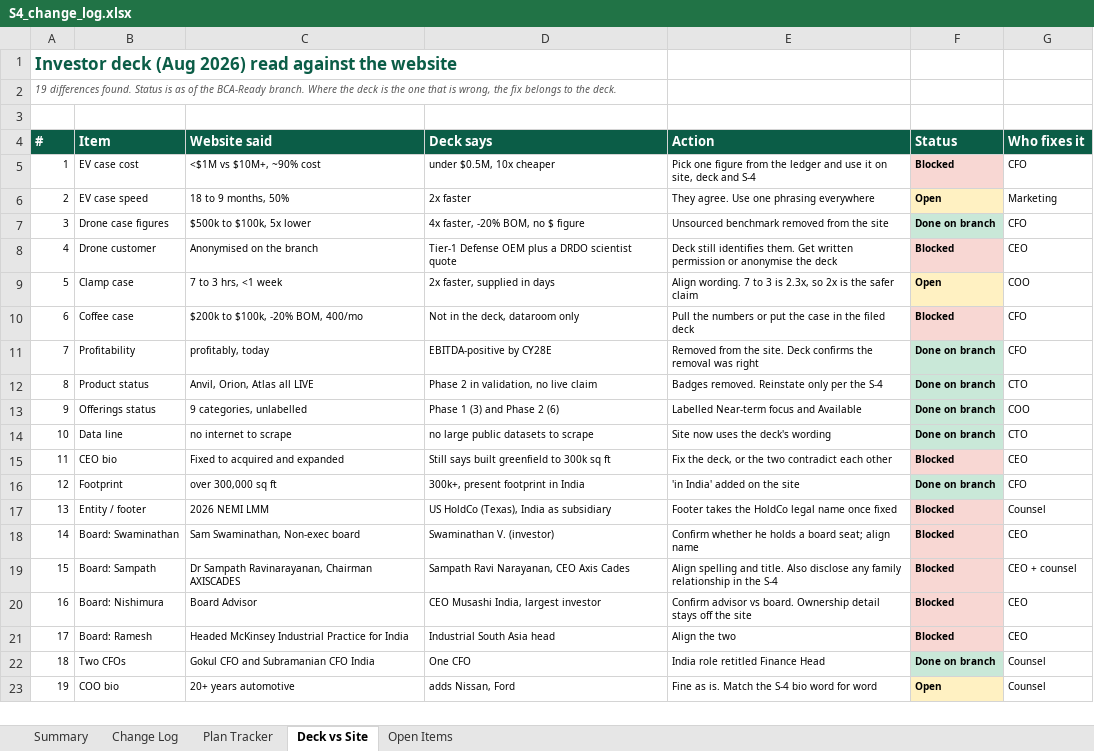
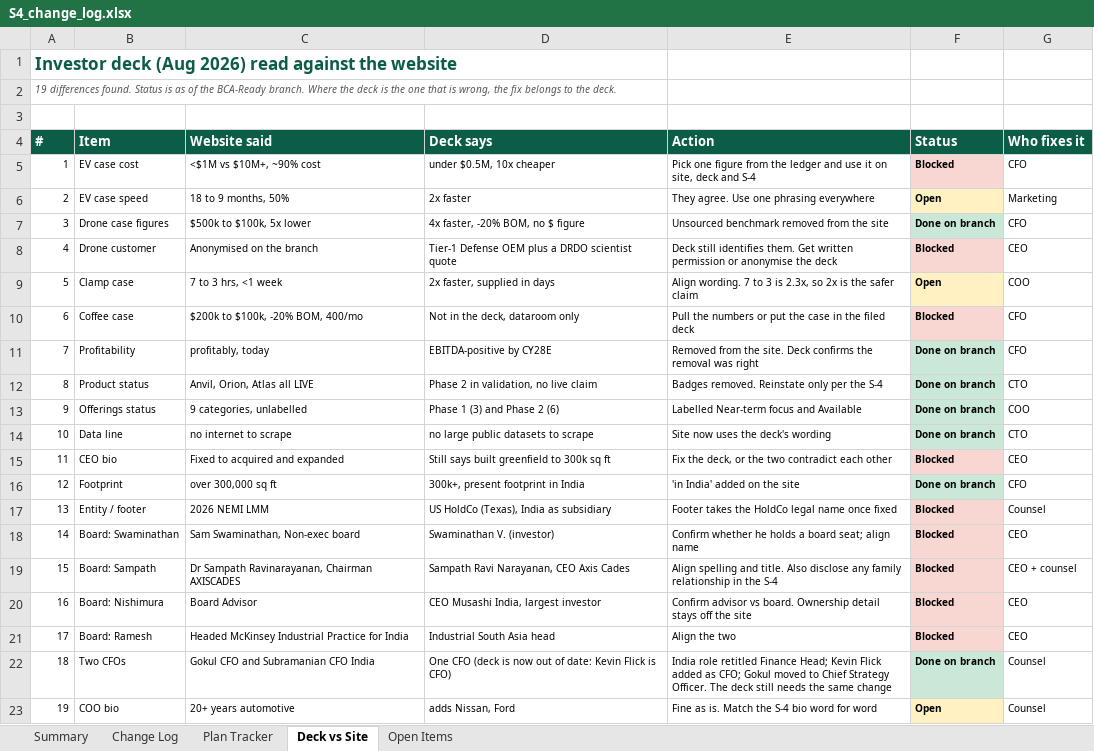
Before and after one commit to Nemi52344/nemi-lmm-site, an Excel workbook: _s4/S4_change_log.xlsx, sheet Deck vs Site, drawn as a sheet; values as stored, in another font and other column widths than the file's, no borders; the diff names each change by its address in the sheet, - before the commit and + after, or states it on an @@ line.

```diff
--- a/_s4/S4_change_log.xlsx (sheet Deck vs Site)
+++ b/_s4/S4_change_log.xlsx (sheet Deck vs Site)
-D22 (Deck says): One CFO
+D22 (Deck says): One CFO (deck is now out of date: Kevin Flick is CFO)
-E22 (Action): …retitled Finance Head
+E22 (Action): …retitled Finance Head; Kevin Flick added as CFO; Gokul moved to Chief Strategy Officer. The deck still needs the same change
```
Also changed, not shown: sheet Change Log, sheet Summary, 18 other files.
